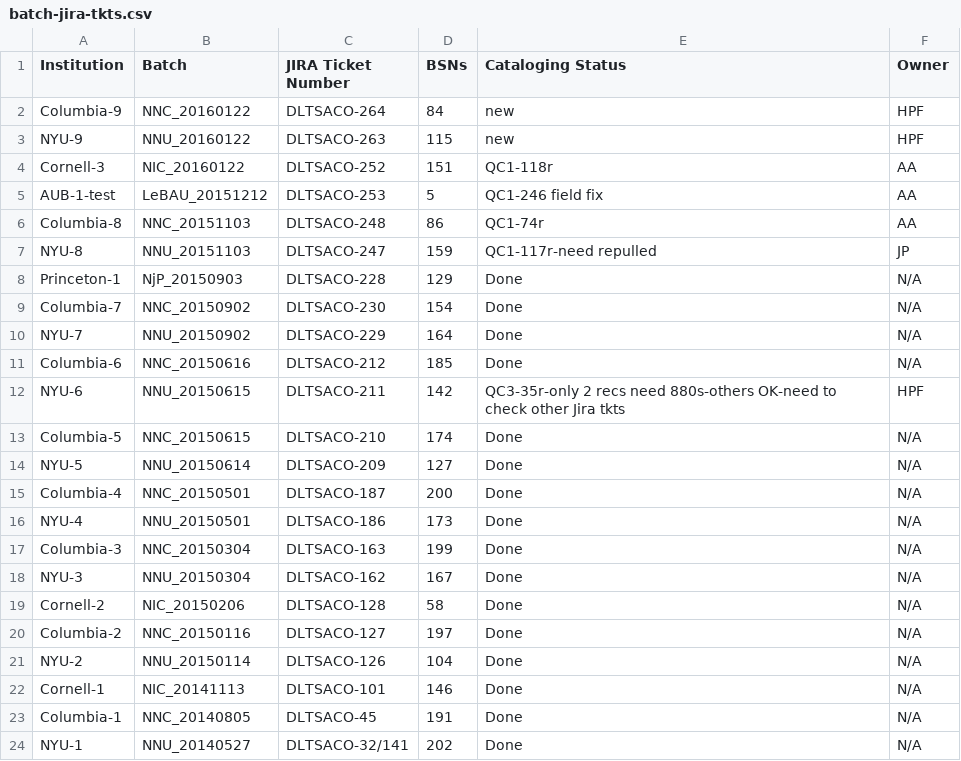
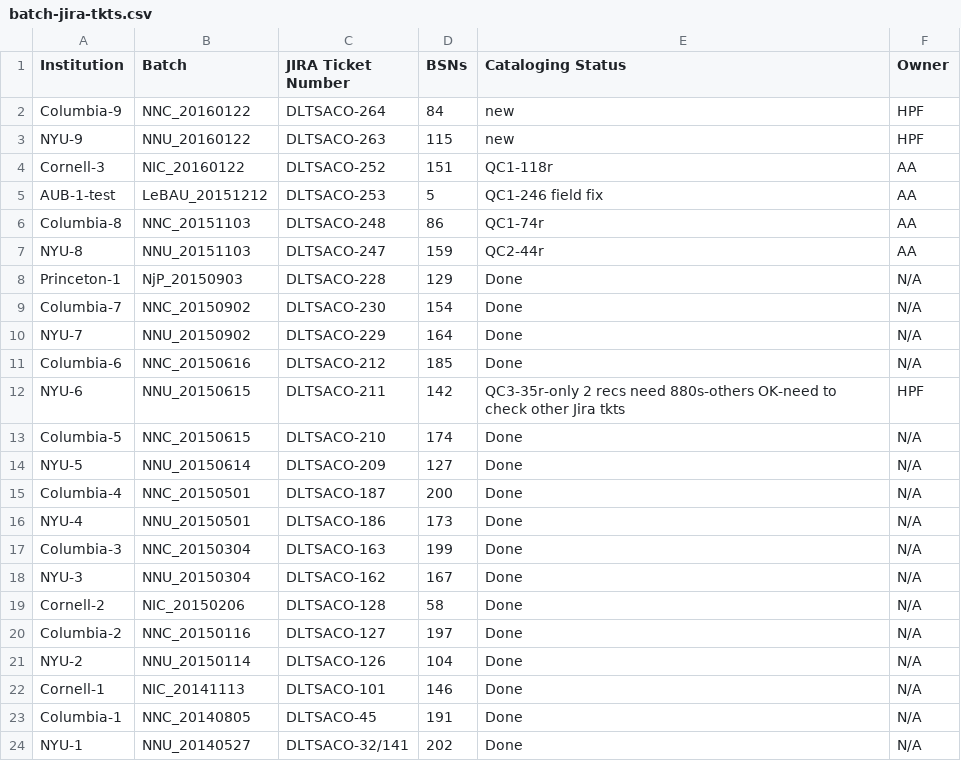
Before and after one commit to NYULibraries/aco-karms, a CSV file: work/batch-jira-tkts.csv, drawn as a sheet.

Commit message:
Update batch-jira-tkts.csv

```diff
--- a/work/batch-jira-tkts.csv
+++ b/work/batch-jira-tkts.csv
@@ -6,3 +6,3 @@ AUB-1-test,LeBAU_20151212,DLTSACO-253,5,QC1-246 field fix,AA
 Columbia-8,NNC_20151103,DLTSACO-248,86,QC1-74r,AA
-NYU-8,NNU_20151103,DLTSACO-247,159,QC1-117r-need repulled,JP
+NYU-8,NNU_20151103,DLTSACO-247,159,QC2-44r,AA
 Princeton-1,NjP_20150903,DLTSACO-228,129,Done,N/A
```
